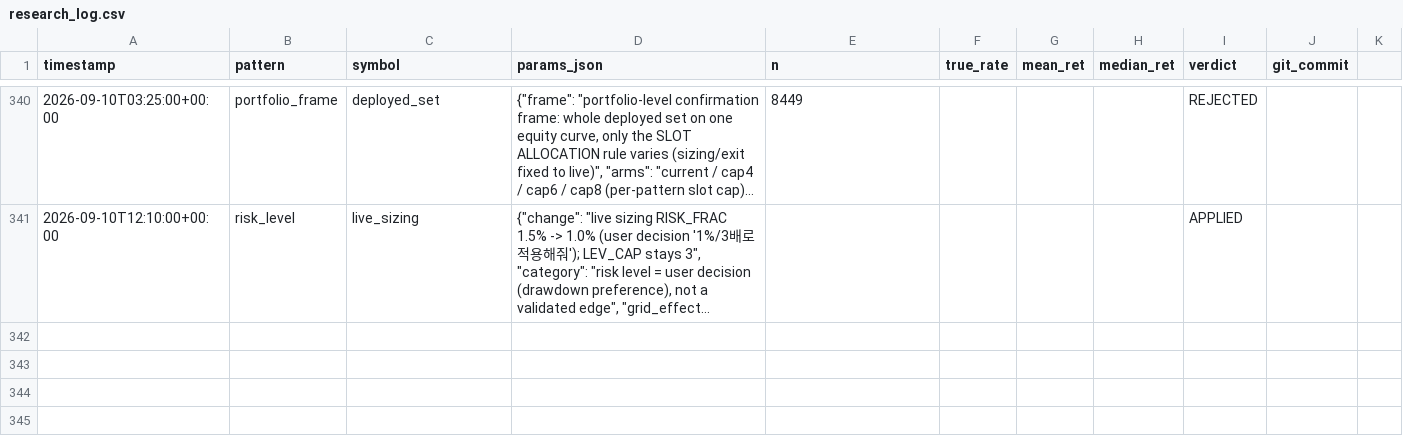
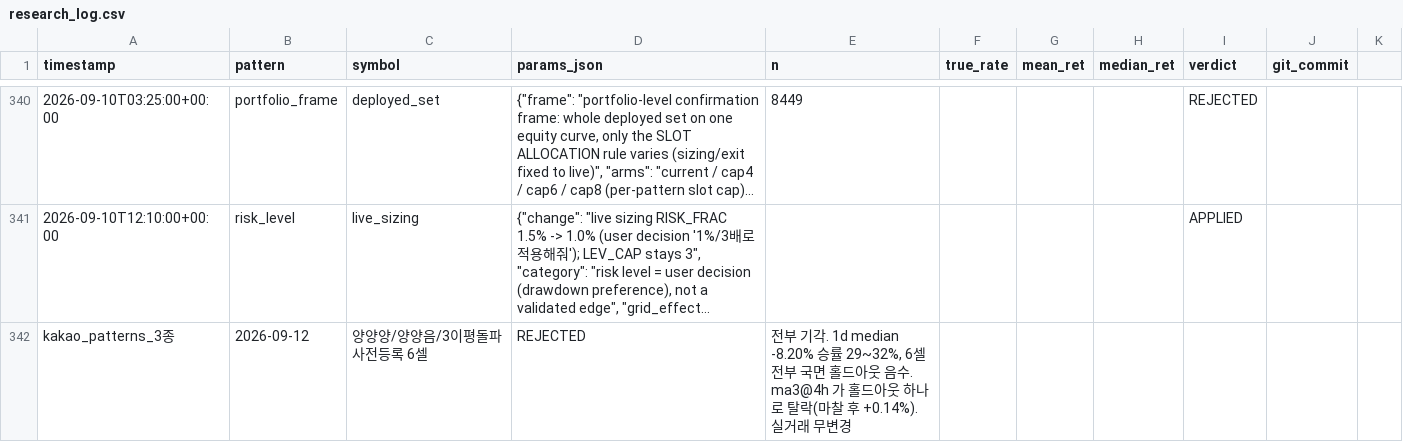
Before and after one commit to bbabaq1-rgb/crypto-pattern-backtest, a CSV file: research_log.csv, drawn as a sheet; only a part is shown, gaps mark what is left out; long unchanged cells end in …; the diff names each change by its address in the sheet, - before the commit and + after, or states it on an @@ line.

```diff
--- a/research_log.csv
+++ b/research_log.csv
+row 342: kakao_patterns_3종 | 2026-09-12 | 양양양/양양음/3이평돌파 사전등록 6셀 | REJECTED | 전부 기각. 1d median -8.20% 승률 29~32%, 6셀 전부 국면 홀드아웃 음수. ma3@4h 가 홀드아웃 하나로 탈락(마찰 후 +0.14%). 실거래 무변경
```
Also changed, not shown: 3 other files.
